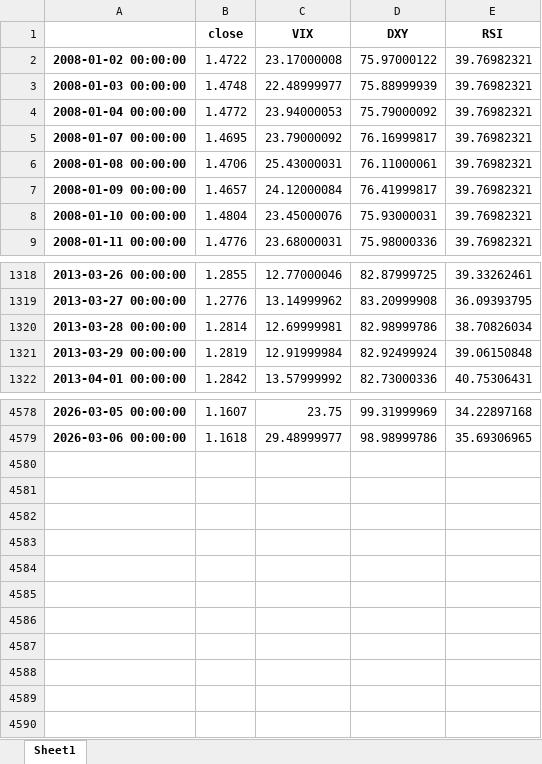
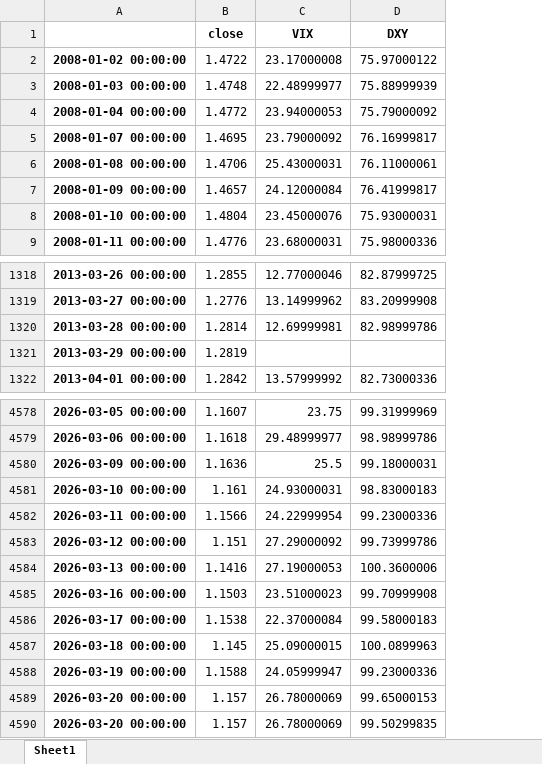
Before and after one commit to santistats/materials-trabajo-de-grado-estadistica, an Excel workbook: Datos proyecto.xlsx, sheet Sheet1, drawn as a sheet; only a part is shown, gaps mark what is left out; values as stored, in another font and other column widths than the file's, no borders; removed rows and columns are numbered as before the commit, all else as after; the diff covers the shown part only; the diff names each change by its address in the sheet, - before the commit and + after, or states it on an @@ line.

Commit message:
Add files via upload

```diff
--- a/Datos proyecto.xlsx (sheet Sheet1)
+++ b/Datos proyecto.xlsx (sheet Sheet1)
-column E (RSI), rows 2-9: all 39.76982321; rows 1318-1322: 39.33262461 | 36.09393795 | 38.70826034 | 39.06150848 | 40.75306431; rows 4578-4579: 34.22897168 | 35.69306965
-C1321 (VIX): 12.91999984
+C1321 (VIX): (empty)
-D1321 (DXY): 82.92499924
+D1321 (DXY): (empty)
+row 4580: 2026-03-09 00:00:00 | 1.1636 | 25.5 | 99.18000031
+row 4581: 2026-03-10 00:00:00 | 1.161 | 24.93000031 | 98.83000183
+row 4582: 2026-03-11 00:00:00 | 1.1566 | 24.22999954 | 99.23000336
+row 4583: 2026-03-12 00:00:00 | 1.151 | 27.29000092 | 99.73999786
+row 4584: 2026-03-13 00:00:00 | 1.1416 | 27.19000053 | 100.3600006
+row 4585: 2026-03-16 00:00:00 | 1.1503 | 23.51000023 | 99.70999908
+row 4586: 2026-03-17 00:00:00 | 1.1538 | 22.37000084 | 99.58000183
+row 4587: 2026-03-18 00:00:00 | 1.145 | 25.09000015 | 100.0899963
+row 4588: 2026-03-19 00:00:00 | 1.1588 | 24.05999947 | 99.23000336
+row 4589: 2026-03-20 00:00:00 | 1.157 | 26.78000069 | 99.65000153
+row 4590: 2026-03-20 00:00:00 | 1.157 | 26.78000069 | 99.50299835
```
Also changed, not shown: 11 edited cells elsewhere in this sheet.
